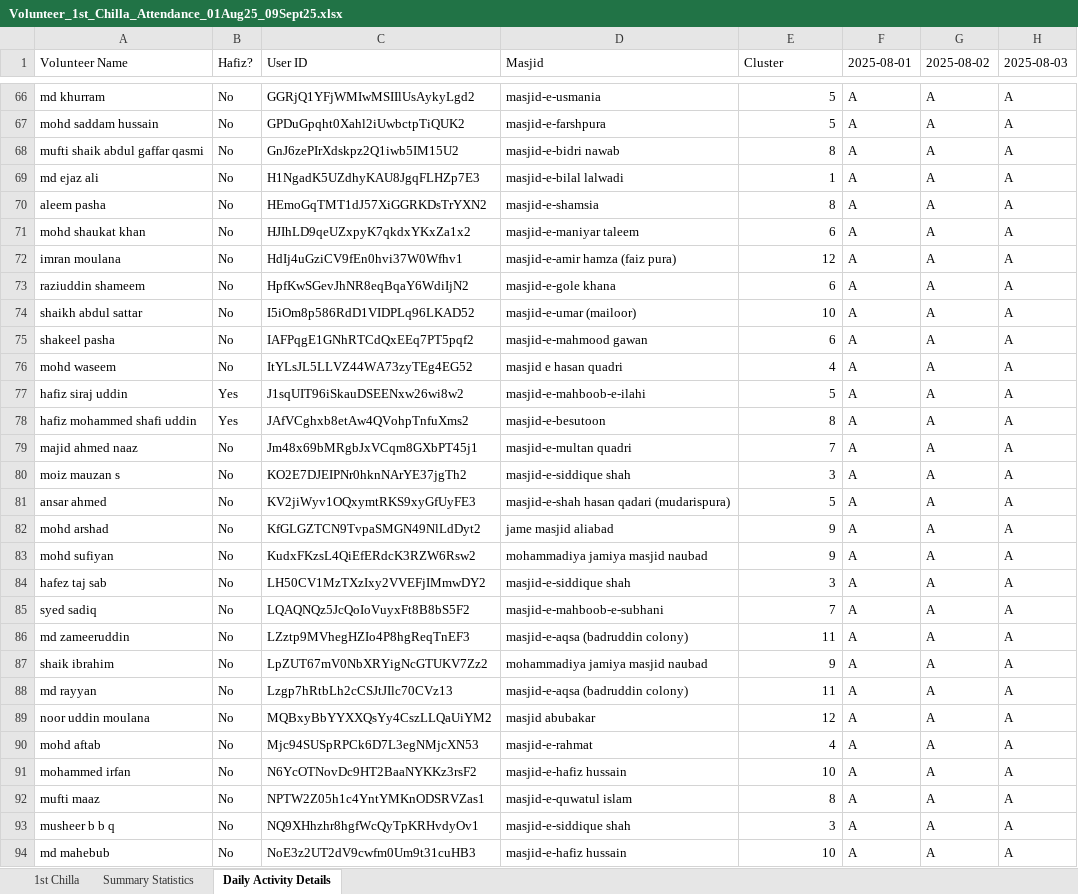
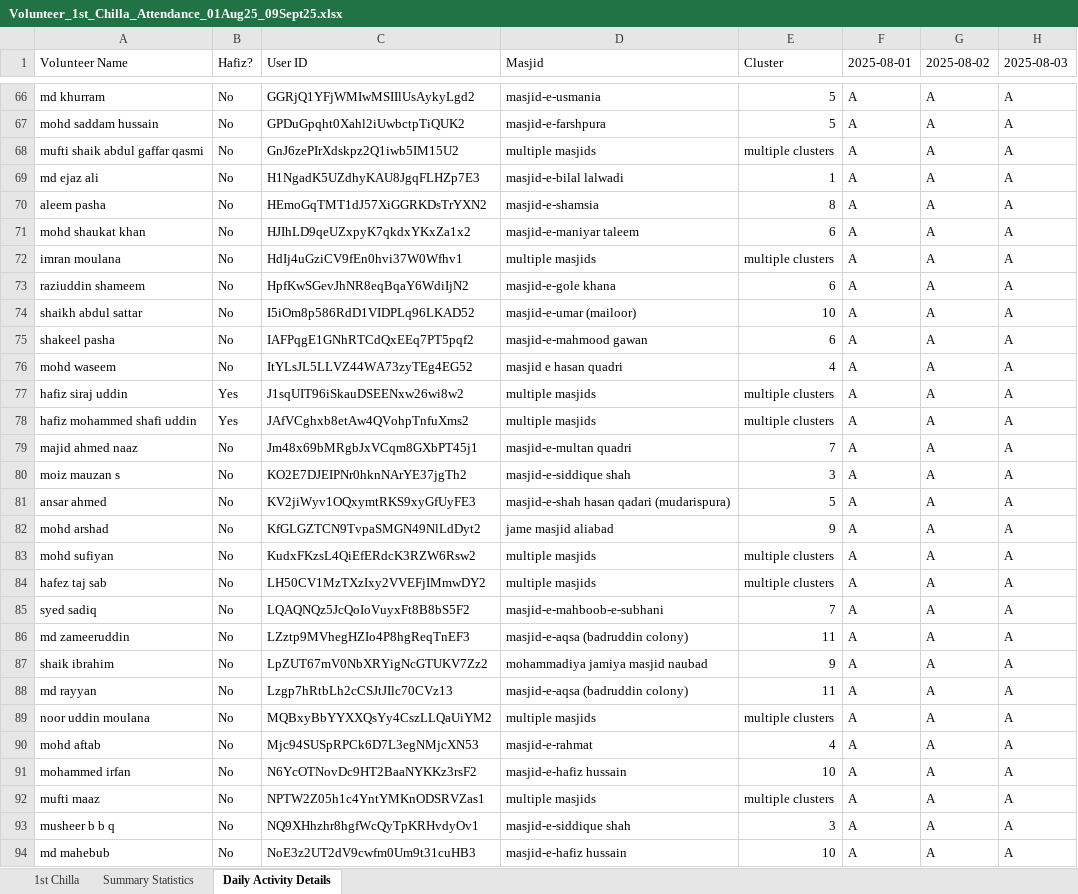
Before and after one commit to StandardTouch/shaheen_namaz_1_and_2_phase_Backend_Scripts, an Excel workbook: src/Phase_2_Scripts/Volunteer_1st_Chilla_Attendance_01Aug25_09Sept25.xlsx, sheet Daily Activity Details, drawn as a sheet; only a part is shown, gaps mark what is left out; values as stored, in another font and other column widths than the file's, no cell formats; the diff covers the shown part only; the diff names each change by its address in the sheet, - before the commit and + after, or states it on an @@ line.

```diff
--- a/src/Phase_2_Scripts/Volunteer_1st_Chilla_Attendance_01Aug25_09Sept25.xlsx (sheet Daily Activity Details)
+++ b/src/Phase_2_Scripts/Volunteer_1st_Chilla_Attendance_01Aug25_09Sept25.xlsx (sheet Daily Activity Details)
-D68 (Masjid): masjid-e-bidri nawab
+D68 (Masjid): multiple masjids
-E68 (Cluster): 8
+E68 (Cluster): multiple clusters
-D72 (Masjid): masjid-e-amir hamza (faiz pura)
+D72 (Masjid): multiple masjids
-E72 (Cluster): 12
+E72 (Cluster): multiple clusters
-D77 (Masjid): masjid-e-mahboob-e-ilahi
+D77 (Masjid): multiple masjids
-E77 (Cluster): 5
+E77 (Cluster): multiple clusters
-D78 (Masjid): masjid-e-besutoon
+D78 (Masjid): multiple masjids
-E78 (Cluster): 8
+E78 (Cluster): multiple clusters
-D83 (Masjid): mohammadiya jamiya masjid naubad
+D83 (Masjid): multiple masjids
-E83 (Cluster): 9
+E83 (Cluster): multiple clusters
-D84 (Masjid): masjid-e-siddique shah
+D84 (Masjid): multiple masjids
-E84 (Cluster): 3
+E84 (Cluster): multiple clusters
-D89 (Masjid): masjid abubakar
+D89 (Masjid): multiple masjids
-E89 (Cluster): 12
+E89 (Cluster): multiple clusters
-D92 (Masjid): masjid-e-quwatul islam
+D92 (Masjid): multiple masjids
-E92 (Cluster): 8
+E92 (Cluster): multiple clusters
```
Also changed, not shown: 50 edited cells elsewhere in this sheet, sheet 1st Chilla, cell formats, src/Phase_2_Scripts/Volunteer_2nd_Chilla_Attendance_10Sept25_19Oct25.xlsx, src/Phase_2_Scripts/Volunteer_3rd_Chilla_Attendance_20Oct25_28Nov25.xlsx, 3 other files.
